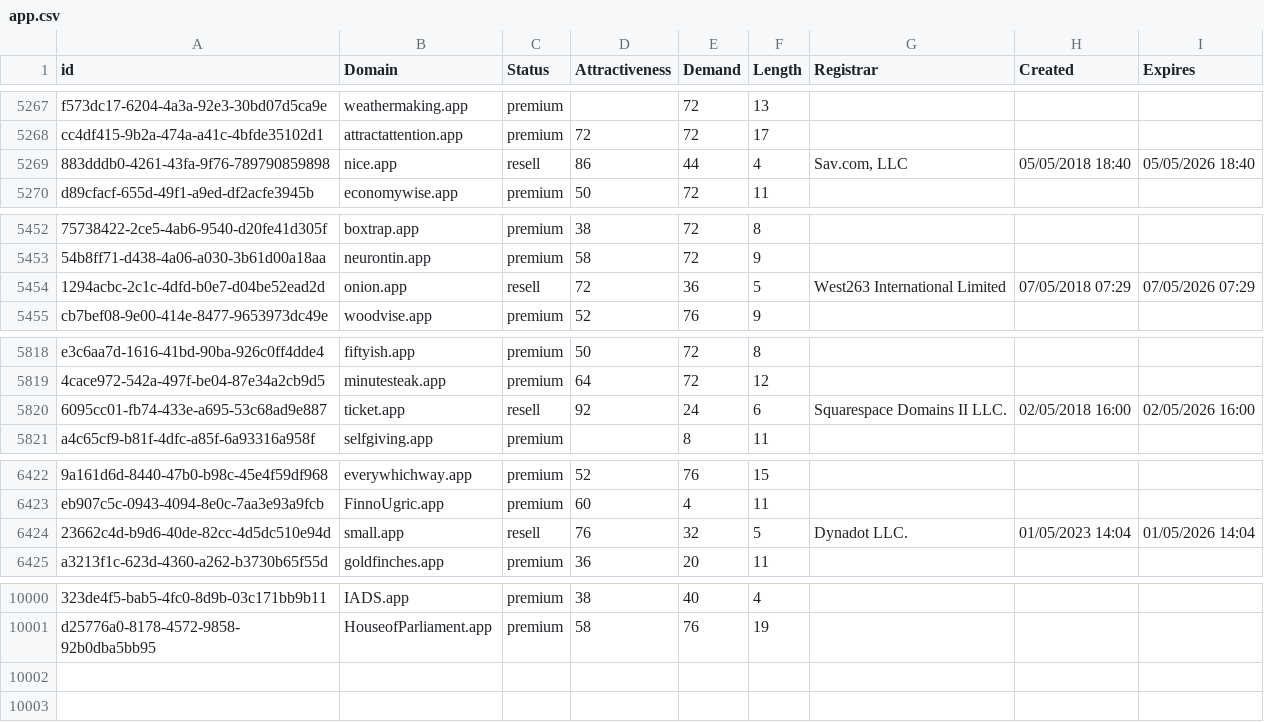
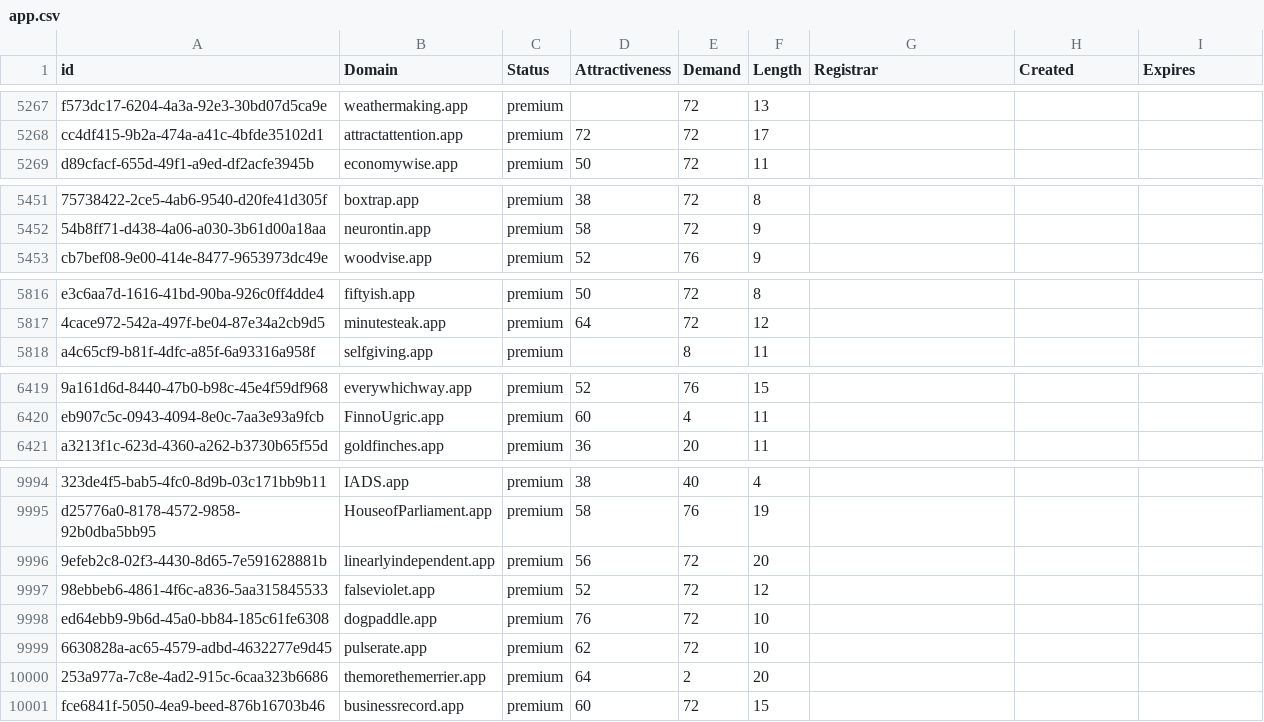
Before and after one commit to UniqueDomains/app-oneword-domains, a CSV file: app.csv, drawn as a sheet; only a part is shown, gaps mark what is left out; removed rows and columns are numbered as before the commit, all else as after; the diff covers the shown part only; the diff names each change by its address in the sheet, - before the commit and + after, or states it on an @@ line.

Commit message:
Domains update

```diff
--- a/app.csv
+++ b/app.csv
-row 5269: 883dddb0-4261-43fa-9f76-789790859898 | nice.app | resell | 86 | 44 | 4 | Sav.com, LLC | 05/05/2018 18:40 | 05/05/2026 18:40
-row 5454: 1294acbc-2c1c-4dfd-b0e7-d04be52ead2d | onion.app | resell | 72 | 36 | 5 | West263 International Limited | 07/05/2018 07:29 | 07/05/2026 07:29
-row 5820: 6095cc01-fb74-433e-a695-53c68ad9e887 | ticket.app | resell | 92 | 24 | 6 | Squarespace Domains II LLC. | 02/05/2018 16:00 | 02/05/2026 16:00
-row 6424: 23662c4d-b9d6-40de-82cc-4d5dc510e94d | small.app | resell | 76 | 32 | 5 | Dynadot LLC. | 01/05/2023 14:04 | 01/05/2026 14:04
+row 9996: 9efeb2c8-02f3-4430-8d65-7e591628881b | linearlyindependent.app | premium | 56 | 72 | 20
+row 9997: 98ebbeb6-4861-4f6c-a836-5aa315845533 | falseviolet.app | premium | 52 | 72 | 12
+row 9998: ed64ebb9-9b6d-45a0-bb84-185c61fe6308 | dogpaddle.app | premium | 76 | 72 | 10
+row 9999: 6630828a-ac65-4579-adbd-4632277e9d45 | pulserate.app | premium | 62 | 72 | 10
+row 10000: 253a977a-7c8e-4ad2-915c-6caa323b6686 | themorethemerrier.app | premium | 64 | 2 | 20
+row 10001: fce6841f-5050-4ea9-beed-876b16703b46 | businessrecord.app | premium | 60 | 72 | 15
```
Also changed, not shown: 2 removed rows and 29 edited cells elsewhere in this file, 2 other files.
